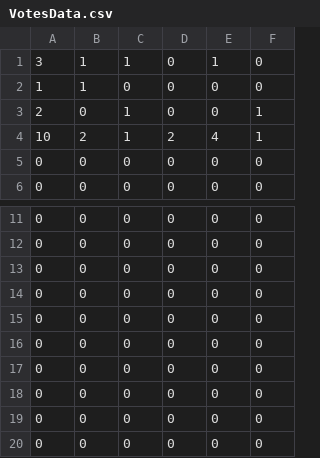
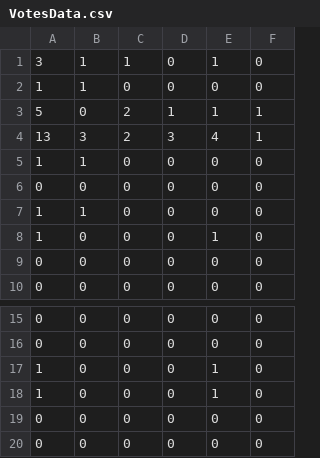
Before and after one commit to iliaspierrakos/BudgetReviewByCC, a CSV file: src/main/resources/NecessaryFilesAndData/ProposalsFromCitizens/VotesData.csv, drawn as a sheet; only a part is shown, gaps mark what is left out.

Commit message:
Votes

```diff
--- a/src/main/resources/NecessaryFilesAndData/ProposalsFromCitizens/VotesData.csv
+++ b/src/main/resources/NecessaryFilesAndData/ProposalsFromCitizens/VotesData.csv
@@ -2,4 +2,8 @@
 1,1,0,0,0,0
-2,0,1,0,0,1
-10,2,1,2,4,1
+5,0,2,1,1,1
+13,3,2,3,4,1
+1,1,0,0,0,0
+0,0,0,0,0,0
+1,1,0,0,0,0
+1,0,0,0,1,0
 0,0,0,0,0,0
@@ -12,8 +16,4 @@
 0,0,0,0,0,0
-0,0,0,0,0,0
-0,0,0,0,0,0
-0,0,0,0,0,0
-0,0,0,0,0,0
-0,0,0,0,0,0
-0,0,0,0,0,0
+1,0,0,0,1,0
+1,0,0,0,1,0
 0,0,0,0,0,0
```
Also changed, not shown: 26 other files.
